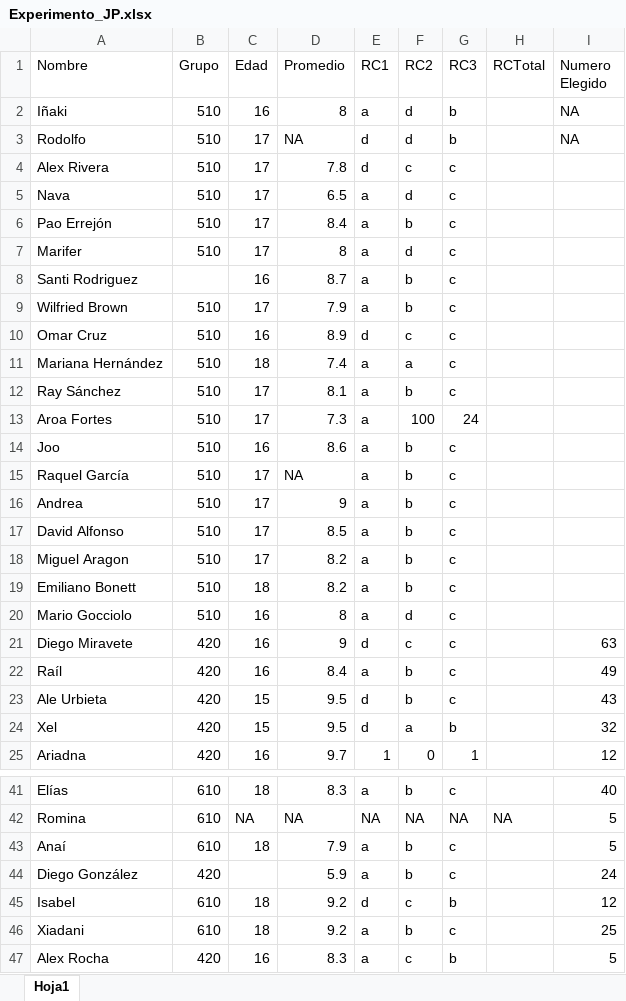
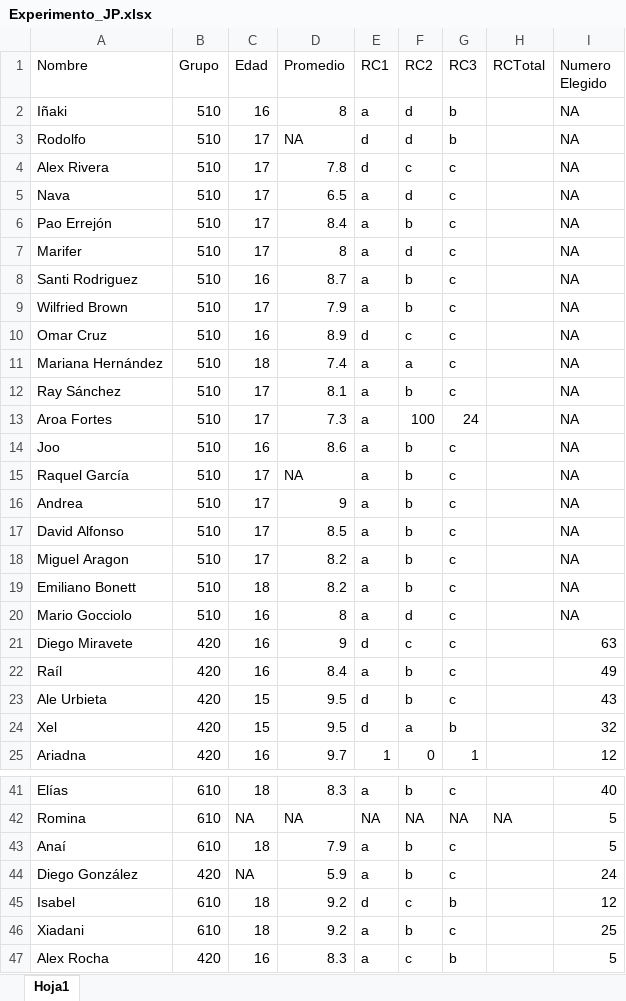
Before and after one commit to Adrifelcha/afchavez-019, an Excel workbook: Experimento_JP.xlsx, sheet Hoja1, drawn as a sheet; only a part is shown, gaps mark what is left out; values as stored, in another font and other column widths than the file's, no borders; the diff covers the shown part only; the diff names each change by its address in the sheet, - before the commit and + after, or states it on an @@ line.

```diff
--- a/Experimento_JP.xlsx (sheet Hoja1)
+++ b/Experimento_JP.xlsx (sheet Hoja1)
-I4:I20 (Numero Elegido): (empty)
+I4:I20 (Numero Elegido): NA
-B8 (Grupo): (empty)
+B8 (Grupo): 510
-C44 (Edad): (empty)
+C44 (Edad): NA
```
Also changed, not shown: 24 added rows and 4 edited cells elsewhere in this sheet, 8 other files.
